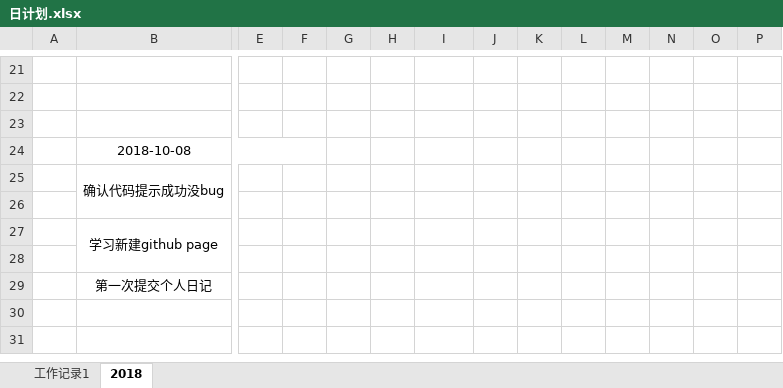
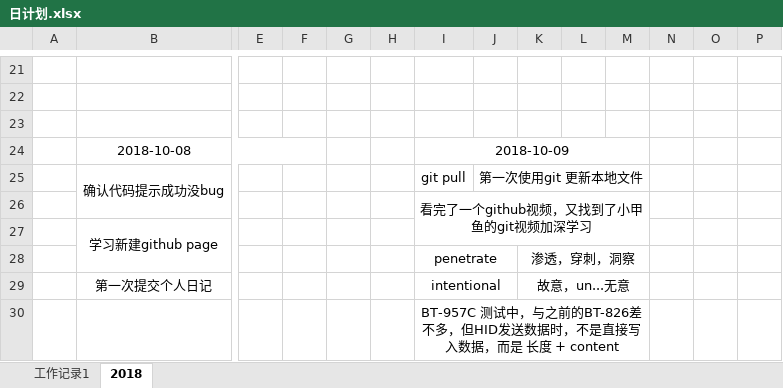
Before and after one commit to caokangchun/dialy, an Excel workbook: 日计划.xlsx, sheet 2018, drawn as a sheet; only a part is shown, gaps mark what is left out; values as stored, in another font and other column widths than the file's, no borders; removed rows and columns are numbered as before the commit, all else as after; rows hold the shown columns only; the diff names each change by its address in the sheet, - before the commit and + after, or states it on an @@ line.

Commit message:
10.9.17:30

```diff
--- a/日计划.xlsx (sheet 2018)
+++ b/日计划.xlsx (sheet 2018)
-I24: (empty)
+I24: 2018-10-09
+I24:M24 merged
-I25: (empty)
+I25: git pull
-J25: (empty)
+J25: 第一次使用git 更新本地文件
+J25:M25 merged
-I26: (empty)
+I26: 看完了一个github视频，又找到了小甲鱼的git视频加深学习
+I26:M27 merged
-row 28: (empty)
+row 28:  |  |  |  |  |  | penetrate |  | 渗透，穿刺，洞察
+I28:J28 merged
+K28:M28 merged
-row 29:  | 第一次提交个人日记
+row 29:  | 第一次提交个人日记 |  |  |  |  | intentional |  | 故意，un...无意
+row 30:  |  |  |  |  |  | BT-957C 测试中，与之前的BT-826差不多，但HID发送数据时，不是直接写入数据，而是 长度 + content
```
